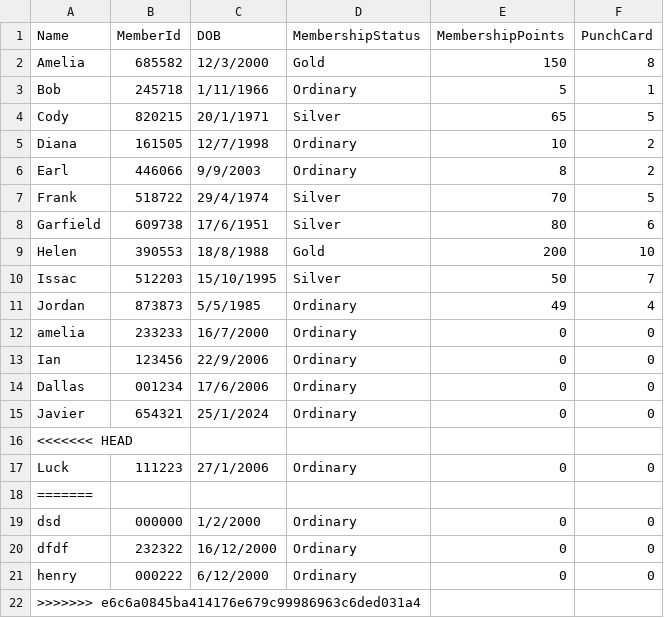
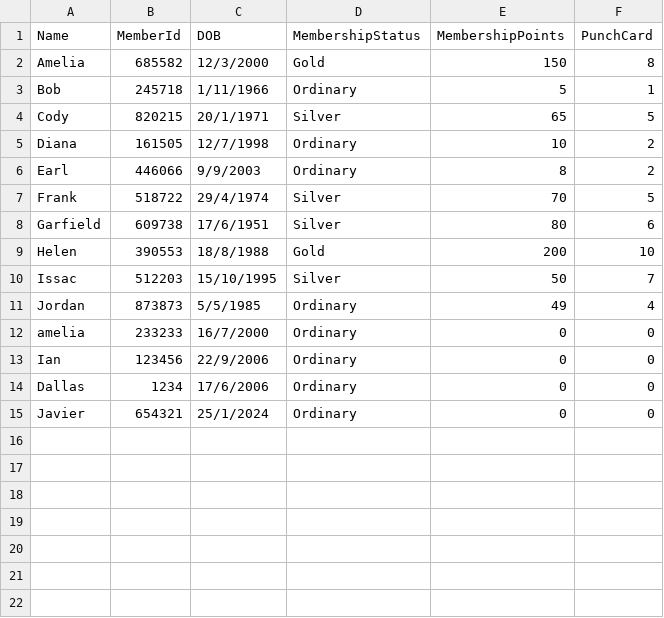
Before and after one commit to dallaschan1/PRG-ASSG2, a CSV file: S10258596G_PRG2Assignment/bin/Debug/net6.0/customers.csv, drawn as a sheet.

```diff
--- a/S10258596G_PRG2Assignment/bin/Debug/net6.0/customers.csv
+++ b/S10258596G_PRG2Assignment/bin/Debug/net6.0/customers.csv
@@ -13,10 +13,3 @@ amelia,233233,16/7/2000,Ordinary,0,0
 Ian,123456,22/9/2006,Ordinary,0,0
-Dallas,001234,17/6/2006,Ordinary,0,0
+Dallas,1234,17/6/2006,Ordinary,0,0
 Javier,654321,25/1/2024,Ordinary,0,0
-<<<<<<< HEAD
-Luck,111223,27/1/2006,Ordinary,0,0
-=======
-dsd,000000,1/2/2000,Ordinary,0,0
-dfdf,232322,16/12/2000,Ordinary,0,0
-henry,000222,6/12/2000,Ordinary,0,0
->>>>>>> e6c6a0845ba414176e679c99986963c6ded031a4
```
Also changed, not shown: 14 other files.
